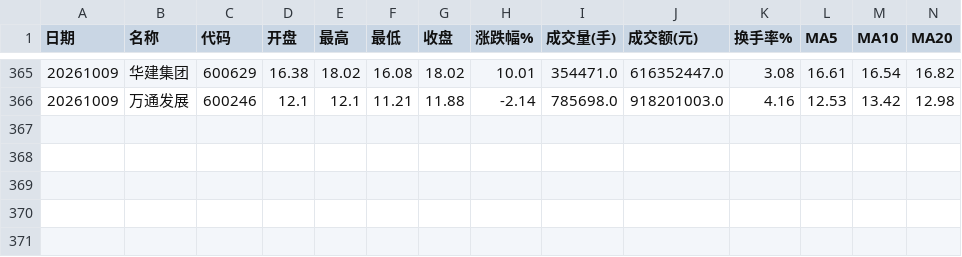
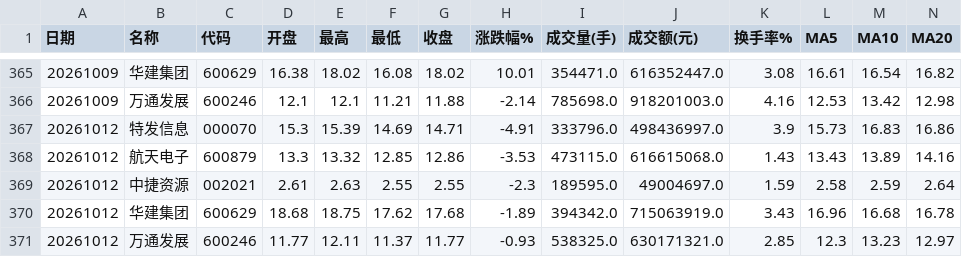
Before and after one commit to yisilian/stock-analyzer, a CSV file: docs/csv_archive/watch_archive.csv, drawn as a sheet; only a part is shown, gaps mark what is left out; rows hold the shown columns only; the diff names each change by its address in the sheet, - before the commit and + after, or states it on an @@ line.

```diff
--- a/docs/csv_archive/watch_archive.csv
+++ b/docs/csv_archive/watch_archive.csv
+row 367: 20261012 | 特发信息 | 000070 | 15.3 | 15.39 | 14.69 | 14.71 | -4.91 | 333796.0 | 498436997.0 | 3.9 | 15.73 | 16.83 | 16.86
+row 368: 20261012 | 航天电子 | 600879 | 13.3 | 13.32 | 12.85 | 12.86 | -3.53 | 473115.0 | 616615068.0 | 1.43 | 13.43 | 13.89 | 14.16
+row 369: 20261012 | 中捷资源 | 002021 | 2.61 | 2.63 | 2.55 | 2.55 | -2.3 | 189595.0 | 49004697.0 | 1.59 | 2.58 | 2.59 | 2.64
+row 370: 20261012 | 华建集团 | 600629 | 18.68 | 18.75 | 17.62 | 17.68 | -1.89 | 394342.0 | 715063919.0 | 3.43 | 16.96 | 16.68 | 16.78
+row 371: 20261012 | 万通发展 | 600246 | 11.77 | 12.11 | 11.37 | 11.77 | -0.93 | 538325.0 | 630171321.0 | 2.85 | 12.3 | 13.23 | 12.97
```
Also changed, not shown: docs/csv_archive/kline_000070_特发信息.csv, docs/csv_archive/kline_002021_中捷资源.csv, 7 other files.
